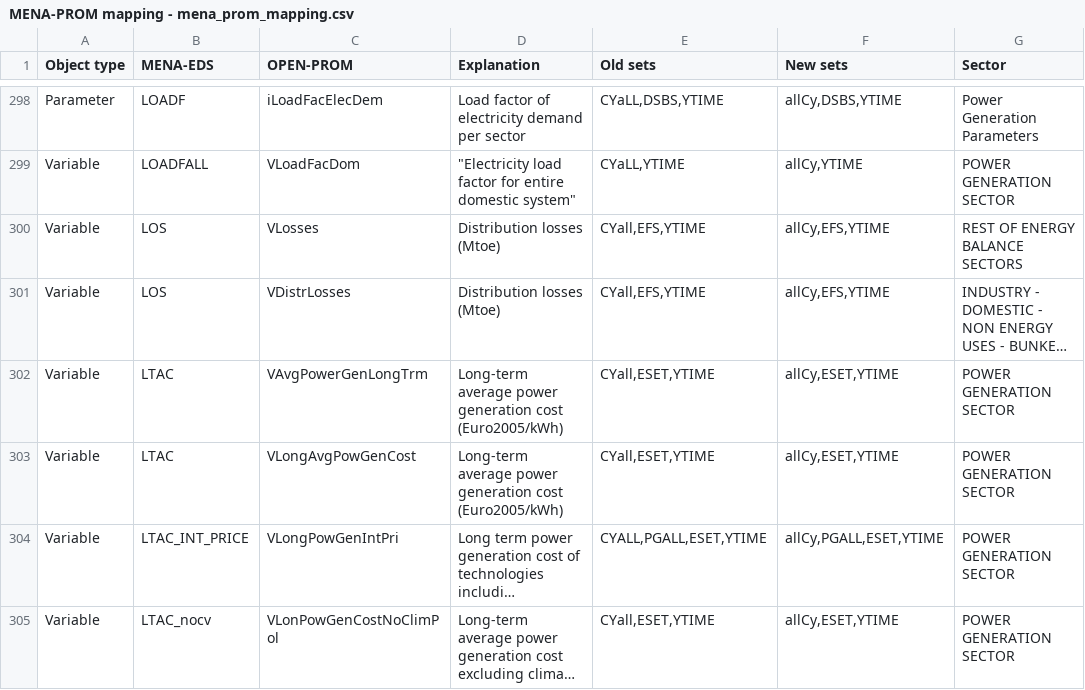
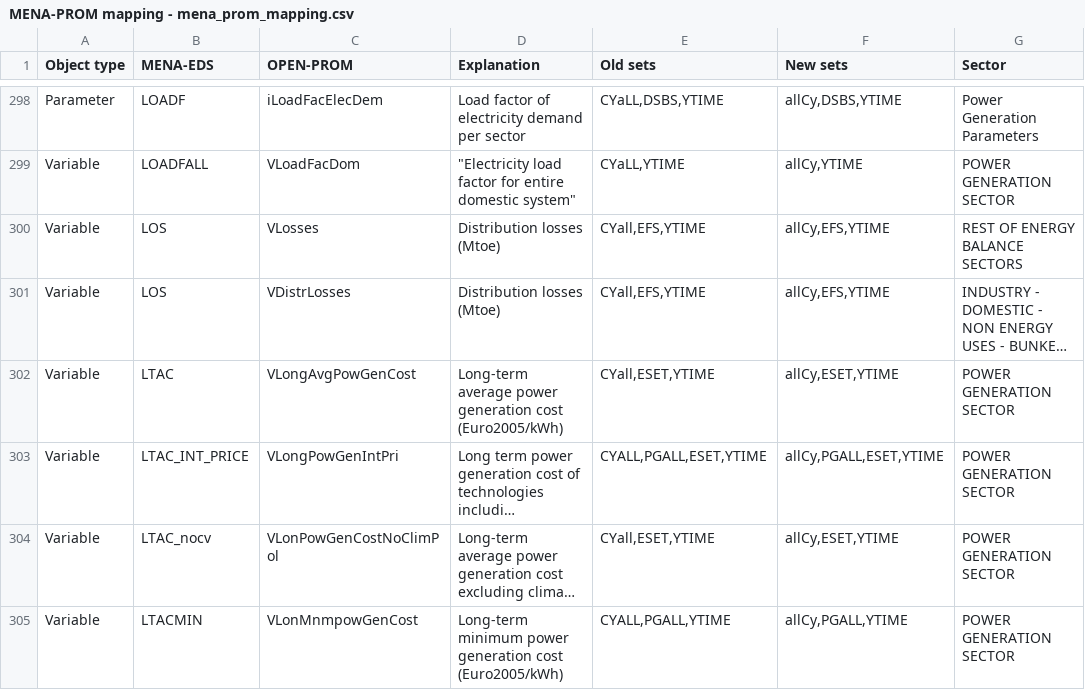
Before and after one commit to e3modelling/OPEN-PROM, a CSV file: MENA-PROM mapping - mena_prom_mapping.csv, drawn as a sheet; only a part is shown, gaps mark what is left out; the shorter side is filled out with more unchanged rows; long unchanged cells end in …; the diff names each change by its address in the sheet, - before the commit and + after, or states it on an @@ line.

```diff
--- a/MENA-PROM mapping - mena_prom_mapping.csv
+++ b/MENA-PROM mapping - mena_prom_mapping.csv
-row 302: Variable | LTAC | VAvgPowerGenLongTrm | Long-term average power generation cost (Euro2005/kWh) | CYall,ESET,YTIME | allCy,ESET,YTIME | POWER GENERATION SECTOR
```
Also changed, not shown: iNewReg.csv, 22 other files.
